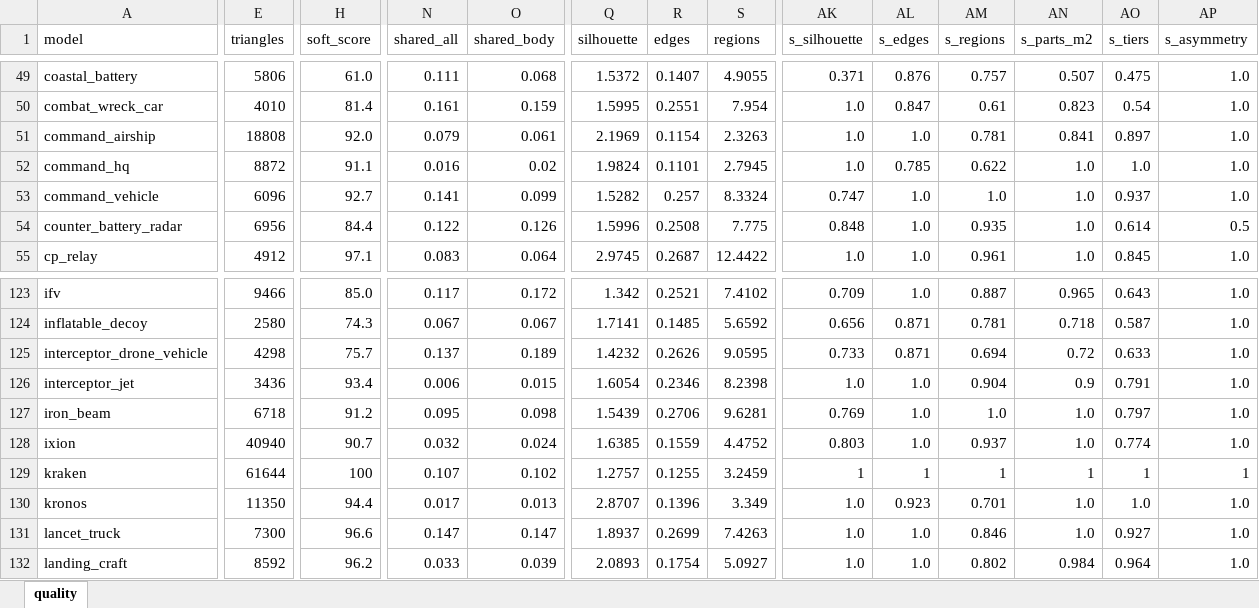
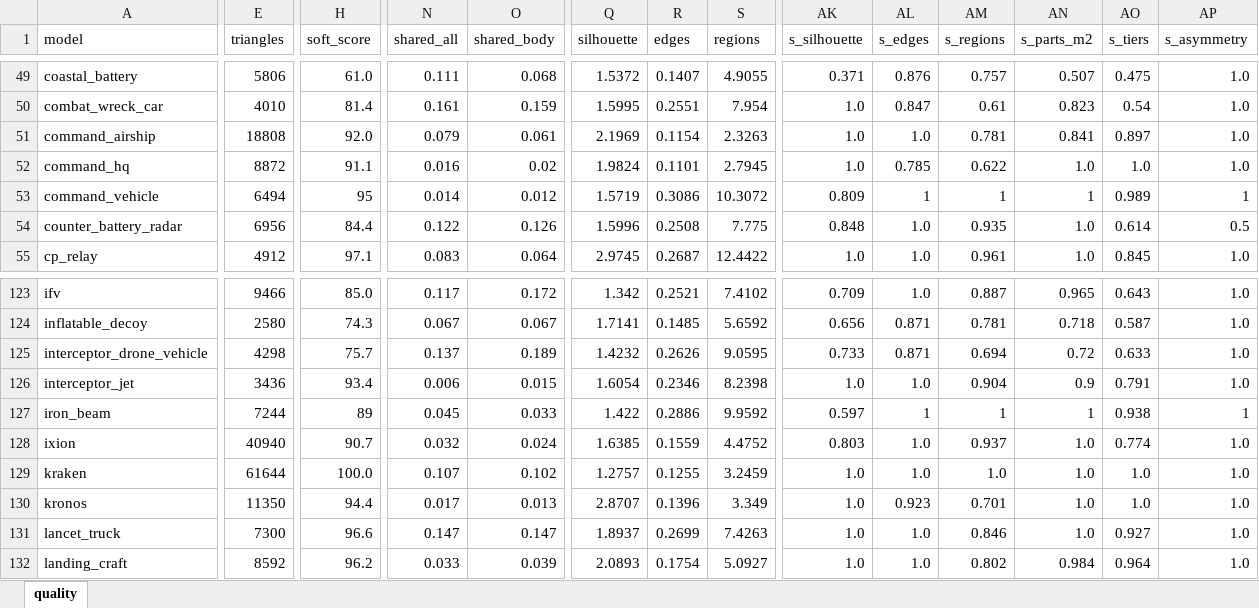
Before and after one commit to Winka173/machine-bridage, an Excel workbook: Docs/models/quality_report.xlsx, sheet quality, drawn as a sheet; only a part is shown, gaps mark what is left out; values as stored, in another font and other column widths than the file's, no cell formats; the diff covers the shown part only; the diff names each change by its address in the sheet, - before the commit and + after, or states it on an @@ line.

```diff
--- a/Docs/models/quality_report.xlsx (sheet quality)
+++ b/Docs/models/quality_report.xlsx (sheet quality)
-E53 (triangles): 6096
+E53 (triangles): 6494
-H53 (soft_score): 92.7
+H53 (soft_score): 95
-N53 (shared_all): 0.141
+N53 (shared_all): 0.014
-O53 (shared_body): 0.099
+O53 (shared_body): 0.012
-Q53 (silhouette): 1.5282
+Q53 (silhouette): 1.5719
-R53 (edges): 0.257
+R53 (edges): 0.3086
-S53 (regions): 8.3324
+S53 (regions): 10.3072
-AK53 (s_silhouette): 0.747
+AK53 (s_silhouette): 0.809
-AL53 (s_edges): 1.0
+AL53 (s_edges): 1
-AM53 (s_regions): 1.0
+AM53 (s_regions): 1
-AN53 (s_parts_m2): 1.0
+AN53 (s_parts_m2): 1
-AO53 (s_tiers): 0.937
+AO53 (s_tiers): 0.989
-AP53 (s_asymmetry): 1.0
+AP53 (s_asymmetry): 1
-E127 (triangles): 6718
+E127 (triangles): 7244
-H127 (soft_score): 91.2
+H127 (soft_score): 89
-N127 (shared_all): 0.095
+N127 (shared_all): 0.045
-O127 (shared_body): 0.098
+O127 (shared_body): 0.033
-Q127 (silhouette): 1.5439
+Q127 (silhouette): 1.422
-R127 (edges): 0.2706
+R127 (edges): 0.2886
-S127 (regions): 9.6281
+S127 (regions): 9.9592
-AK127 (s_silhouette): 0.769
+AK127 (s_silhouette): 0.597
-AL127 (s_edges): 1.0
+AL127 (s_edges): 1
-AM127 (s_regions): 1.0
+AM127 (s_regions): 1
-AN127 (s_parts_m2): 1.0
+AN127 (s_parts_m2): 1
-AO127 (s_tiers): 0.797
+AO127 (s_tiers): 0.938
-AP127 (s_asymmetry): 1.0
+AP127 (s_asymmetry): 1
-H129 (soft_score): 100
+H129 (soft_score): 100.0
-AK129 (s_silhouette): 1
+AK129 (s_silhouette): 1.0
-AL129 (s_edges): 1
+AL129 (s_edges): 1.0
-AM129 (s_regions): 1
+AM129 (s_regions): 1.0
-AN129 (s_parts_m2): 1
+AN129 (s_parts_m2): 1.0
-AO129 (s_tiers): 1
+AO129 (s_tiers): 1.0
-AP129 (s_asymmetry): 1
+AP129 (s_asymmetry): 1.0
```
Also changed, not shown: 139 edited cells elsewhere in this sheet, cell formats, 16 other files.
